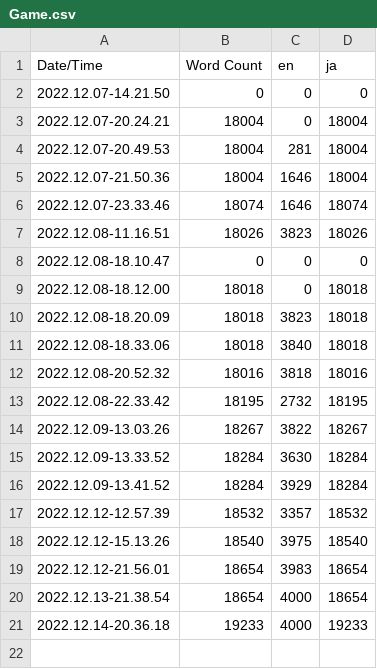
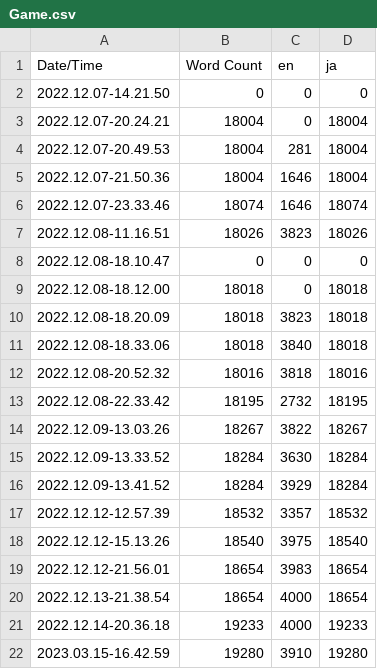
Before and after one commit to codelelou/BackroomsHole, a CSV file: Content/Localization/Game/Game.csv, drawn as a sheet.

Commit message:
Update to ver.01.01.00 Localization

```diff
--- a/Content/Localization/Game/Game.csv
+++ b/Content/Localization/Game/Game.csv
@@ -21 +21,2 @@ Date/Time,Word Count,en,ja
 2022.12.14-20.36.18,19233,4000,19233
+2023.03.15-16.42.59,19280,3910,19280
```
Also changed, not shown: 3 other files.
